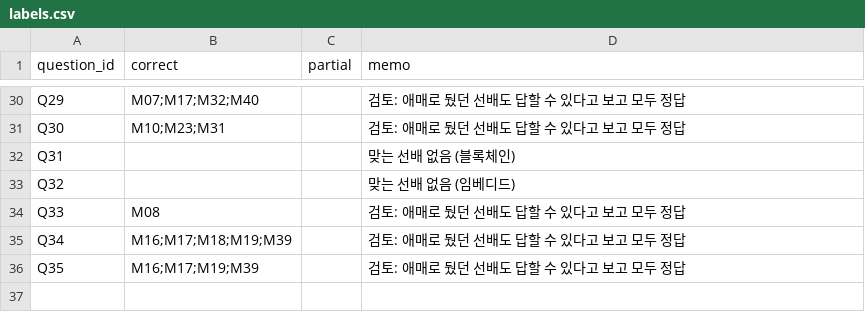
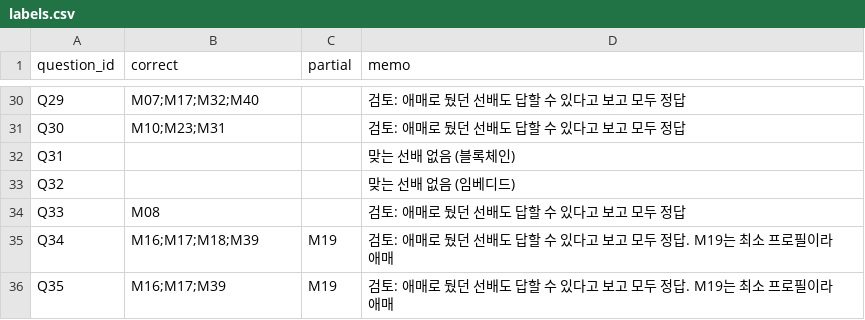
Before and after one commit to Perfourmance/gdghost-ai, a CSV file: data/labels.csv, drawn as a sheet; only a part is shown, gaps mark what is left out.

```diff
--- a/data/labels.csv
+++ b/data/labels.csv
@@ -34,3 +34,3 @@ Q32,,,맞는 선배 없음 (임베디드)
 Q33,M08,,검토: 애매로 뒀던 선배도 답할 수 있다고 보고 모두 정답
-Q34,M16;M17;M18;M19;M39,,검토: 애매로 뒀던 선배도 답할 수 있다고 보고 모두 정답
-Q35,M16;M17;M19;M39,,검토: 애매로 뒀던 선배도 답할 수 있다고 보고 모두 정답
+Q34,M16;M17;M18;M39,M19,검토: 애매로 뒀던 선배도 답할 수 있다고 보고 모두 정답. M19는 최소 프로필이라 애매
+Q35,M16;M17;M39,M19,검토: 애매로 뒀던 선배도 답할 수 있다고 보고 모두 정답. M19는 최소 프로필이라 애매
```
Also changed, not shown: 1 other file.
